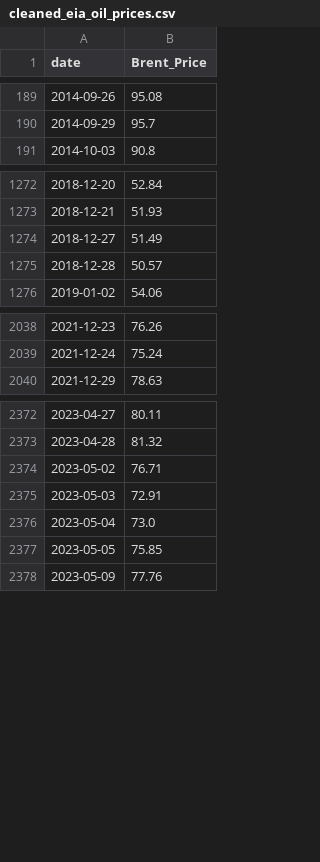
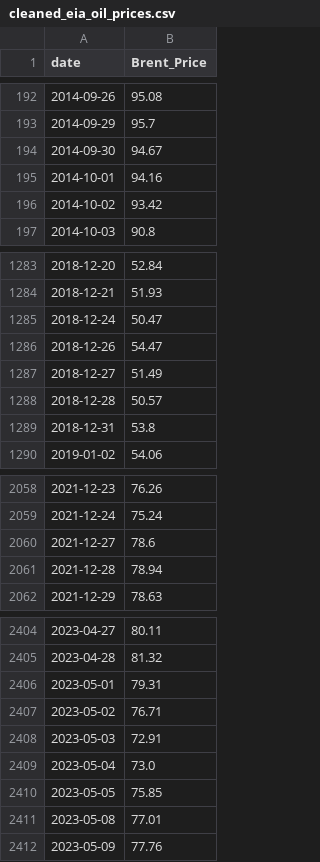
Before and after one commit to IsaacOnKeys/Cocoa_Prices, a CSV file: CLEAN/cleaned_eia_oil_prices.csv, drawn as a sheet; only a part is shown, gaps mark what is left out; the diff covers the shown part only.

Commit message:
-fix insert missing dates for clean-oil from alt source

```diff
--- a/CLEAN/cleaned_eia_oil_prices.csv
+++ b/CLEAN/cleaned_eia_oil_prices.csv
@@ -190,2 +193,5 @@
 2014-09-29,95.7
+2014-09-30,94.67
+2014-10-01,94.16
+2014-10-02,93.42
 2014-10-03,90.8
@@ -1273,4 +1284,7 @@
 2018-12-21,51.93
+2018-12-24,50.47
+2018-12-26,54.47
 2018-12-27,51.49
 2018-12-28,50.57
+2018-12-31,53.8
 2019-01-02,54.06
@@ -2039,2 +2059,4 @@
 2021-12-24,75.24
+2021-12-27,78.6
+2021-12-28,78.94
 2021-12-29,78.63
@@ -2373,2 +2405,3 @@
 2023-04-28,81.32
+2023-05-01,79.31
 2023-05-02,76.71
@@ -2377,2 +2410,3 @@
 2023-05-05,75.85
+2023-05-08,77.01
 2023-05-09,77.76
```
Also changed, not shown: 26 added rows elsewhere in this file.
